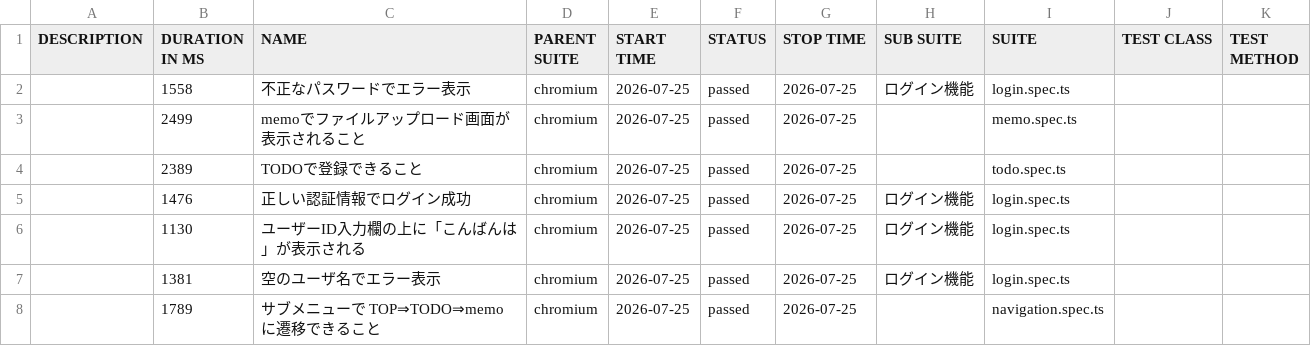
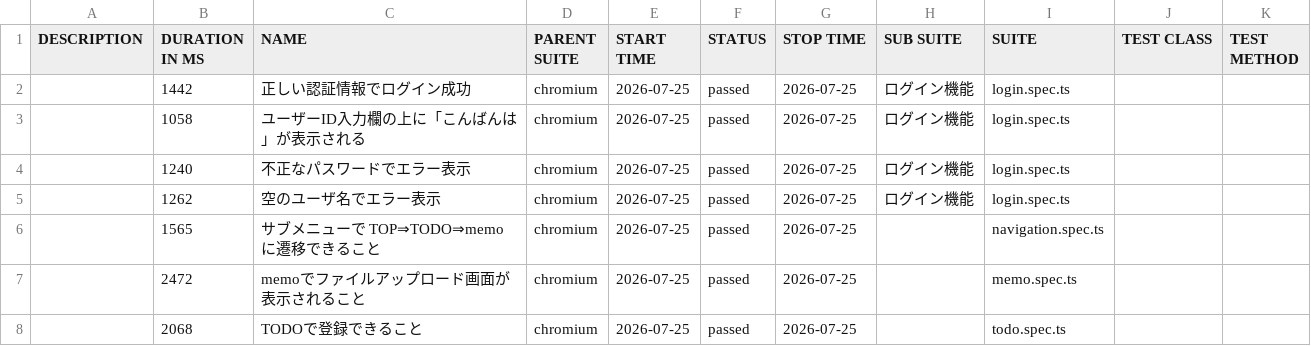
Before and after one commit to cocomomojo/test_app, a CSV file: allure/data/suites.csv, drawn as a sheet.

```diff
--- a/allure/data/suites.csv
+++ b/allure/data/suites.csv
@@ -1,8 +1,8 @@
 "DESCRIPTION","DURATION IN MS","NAME","PARENT SUITE","START TIME","STATUS","STOP TIME","SUB SUITE","SUITE","TEST CLASS","TEST METHOD"
-"","1558","不正なパスワードでエラー表示","chromium","2026-07-25","passed","2026-07-25","ログイン機能","login.spec.ts","",""
-"","2499","memoでファイルアップロード画面が表示されること","chromium","2026-07-25","passed","2026-07-25","","memo.spec.ts","",""
-"","2389","TODOで登録できること","chromium","2026-07-25","passed","2026-07-25","","todo.spec.ts","",""
-"","1476","正しい認証情報でログイン成功","chromium","2026-07-25","passed","2026-07-25","ログイン機能","login.spec.ts","",""
-"","1130","ユーザーID入力欄の上に「こんばんは」が表示される","chromium","2026-07-25","passed","2026-07-25","ログイン機能","login.spec.ts","",""
-"","1381","空のユーザ名でエラー表示","chromium","2026-07-25","passed","2026-07-25","ログイン機能","login.spec.ts","",""
-"","1789","サブメニューで TOP⇒TODO⇒memo に遷移できること","chromium","2026-07-25","passed","2026-07-25","","navigation.spec.ts","",""
+"","1442","正しい認証情報でログイン成功","chromium","2026-07-25","passed","2026-07-25","ログイン機能","login.spec.ts","",""
+"","1058","ユーザーID入力欄の上に「こんばんは」が表示される","chromium","2026-07-25","passed","2026-07-25","ログイン機能","login.spec.ts","",""
+"","1240","不正なパスワードでエラー表示","chromium","2026-07-25","passed","2026-07-25","ログイン機能","login.spec.ts","",""
+"","1262","空のユーザ名でエラー表示","chromium","2026-07-25","passed","2026-07-25","ログイン機能","login.spec.ts","",""
+"","1565","サブメニューで TOP⇒TODO⇒memo に遷移できること","chromium","2026-07-25","passed","2026-07-25","","navigation.spec.ts","",""
+"","2472","memoでファイルアップロード画面が表示されること","chromium","2026-07-25","passed","2026-07-25","","memo.spec.ts","",""
+"","2068","TODOで登録できること","chromium","2026-07-25","passed","2026-07-25","","todo.spec.ts","",""
```
Also changed, not shown: 28 other files.
